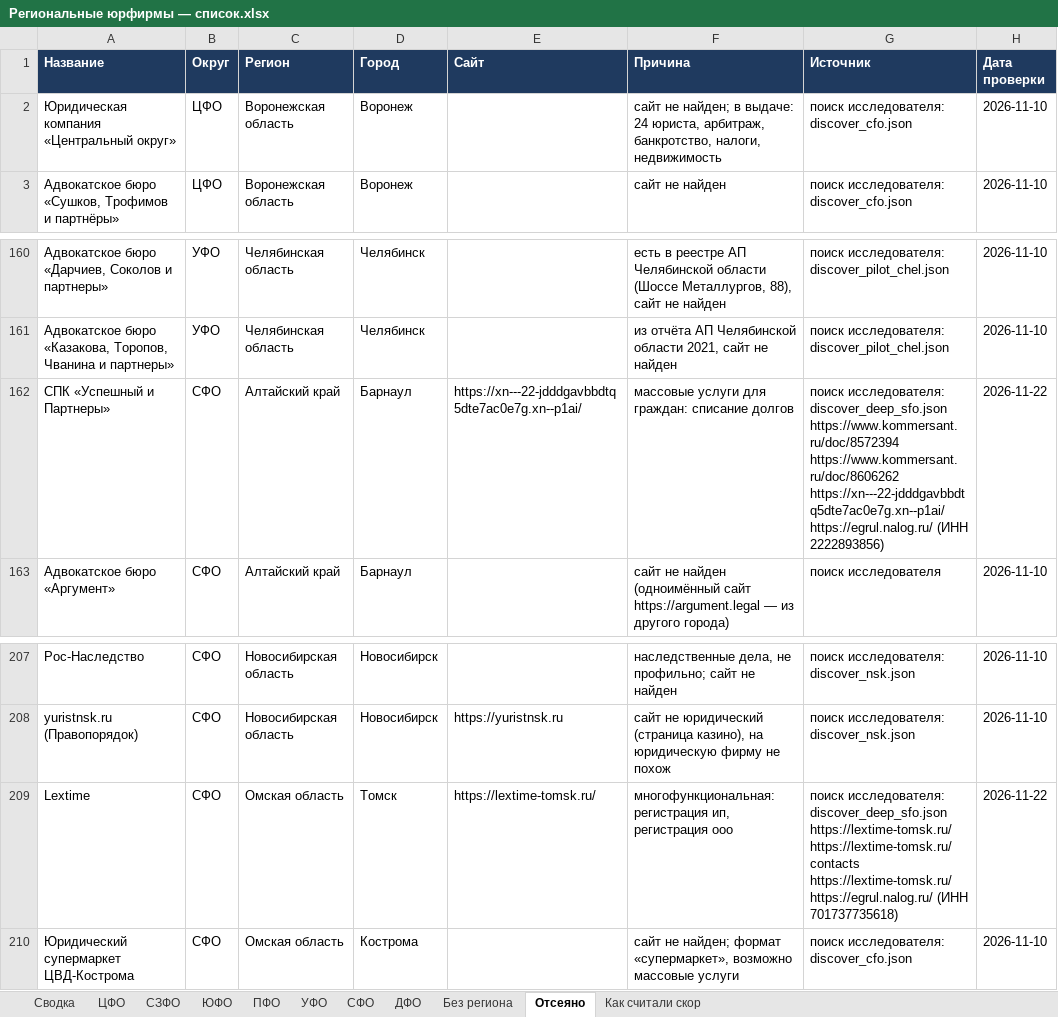
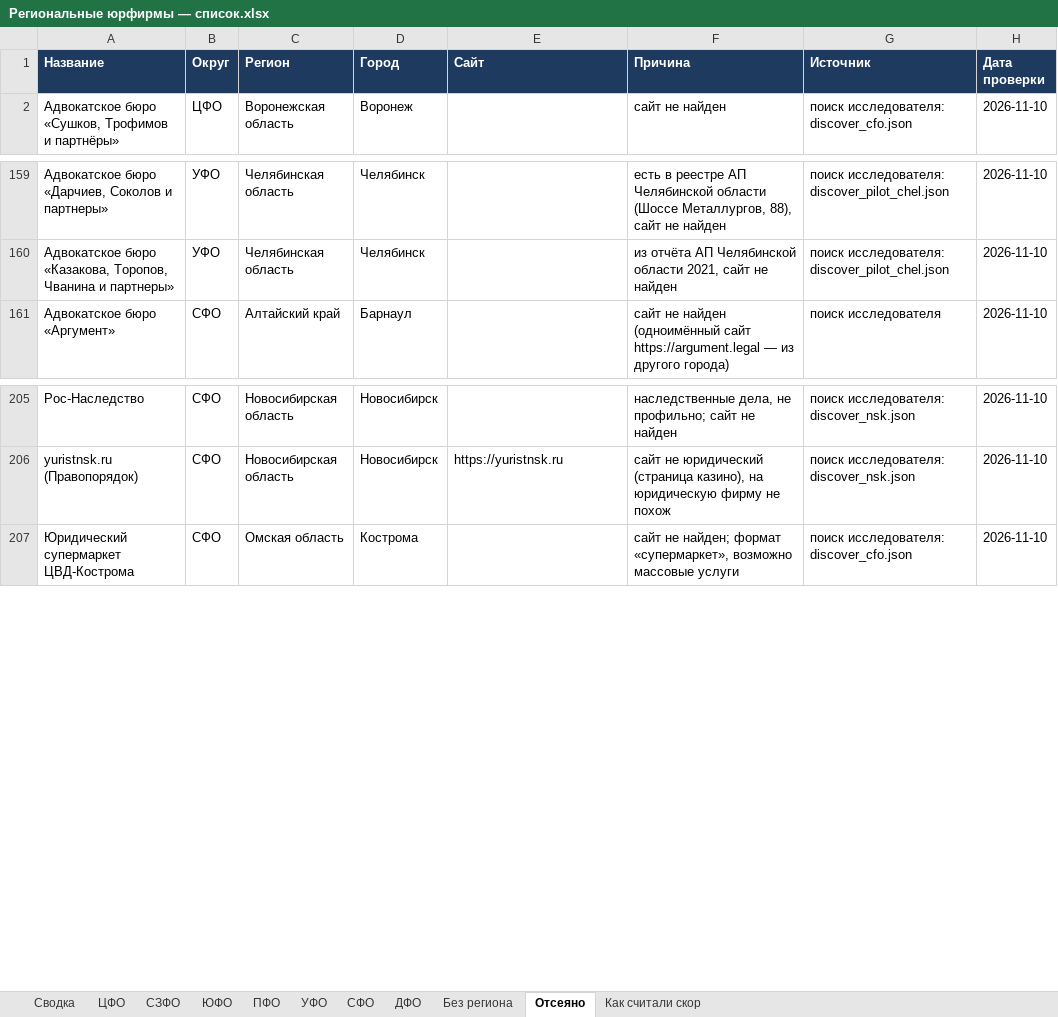
Before and after one commit to khokhlovvi/dengiipravo, an Excel workbook: 07 Партнёры/Рассылка региональным юрфирмам/Региональные юрфирмы — список.xlsx, sheet Отсеяно, drawn as a sheet; only a part is shown, gaps mark what is left out; values as stored, in another font and other column widths than the file's, no borders; ↵ is a line break in a cell; the diff names each change by its address in the sheet, - before the commit and + after, or states it on an @@ line.

```diff
--- a/07 Партнёры/Рассылка региональным юрфирмам/Региональные юрфирмы — список.xlsx (sheet Отсеяно)
+++ b/07 Партнёры/Рассылка региональным юрфирмам/Региональные юрфирмы — список.xlsx (sheet Отсеяно)
-row 2: Юридическая компания «Центральный округ» | ЦФО | Воронежская область | Воронеж |  | сайт не найден; в выдаче: 24 юриста, арбитраж, банкротство, налоги, недвижимость | поиск исследователя: discover_cfo.json | 2026-11-10
-row 162: СПК «Успешный и Партнеры» | СФО | Алтайский край | Барнаул | https://xn---22-jdddgavbbdtq5dte7ac0e7g.xn--p1ai/ | массовые услуги для граждан: списание долгов | поиск исследователя: discover_deep_sfo.json ↵ https://www.kommersant.ru/doc/8572394 ↵ https://www.kommersant.ru/doc/8606262 ↵ https://xn---22-jdddgavbbdtq5dte7ac0e7g.xn--p1ai/ ↵ https://egrul.nalog.ru/ (ИНН 2222893856) | 2026-11-22
-row 209: Lextime | СФО | Омская область | Томск | https://lextime-tomsk.ru/ | многофункциональная: регистрация ип, регистрация ооо | поиск исследователя: discover_deep_sfo.json ↵ https://lextime-tomsk.ru/ ↵ https://lextime-tomsk.ru/contacts ↵ https://lextime-tomsk.ru/ ↵ https://egrul.nalog.ru/ (ИНН 701737735618) | 2026-11-22
```
Also changed, not shown: sheet ЦФО, sheet СФО, sheet Сводка, hidden cells.
